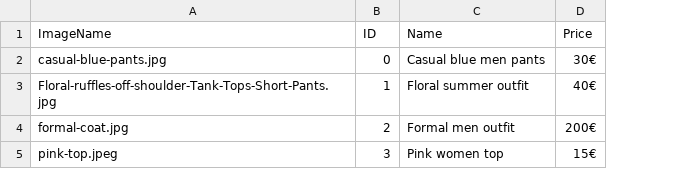
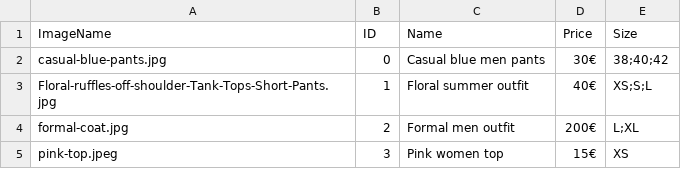
Before and after one commit to FRYoussef/multi-agent-store, a CSV file: BD.csv, drawn as a sheet; the diff names each change by its address in the sheet, - before the commit and + after, or states it on an @@ line.

Commit message:
Added sizes in clothes BD

```diff
--- a/BD.csv
+++ b/BD.csv
+column E (Size), rows 2-5: 38;40;42 | XS;S;L | L;XL | XS
```
Also changed, not shown: 2 other files.
